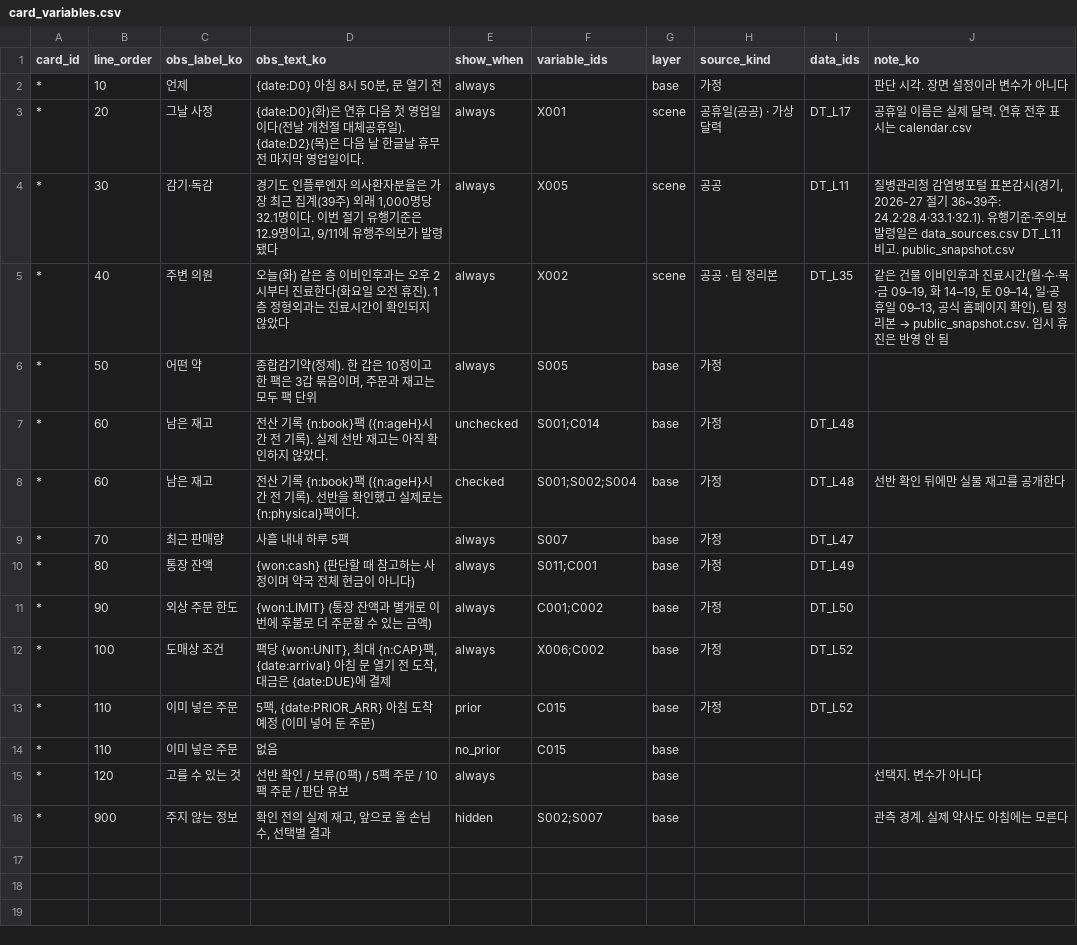
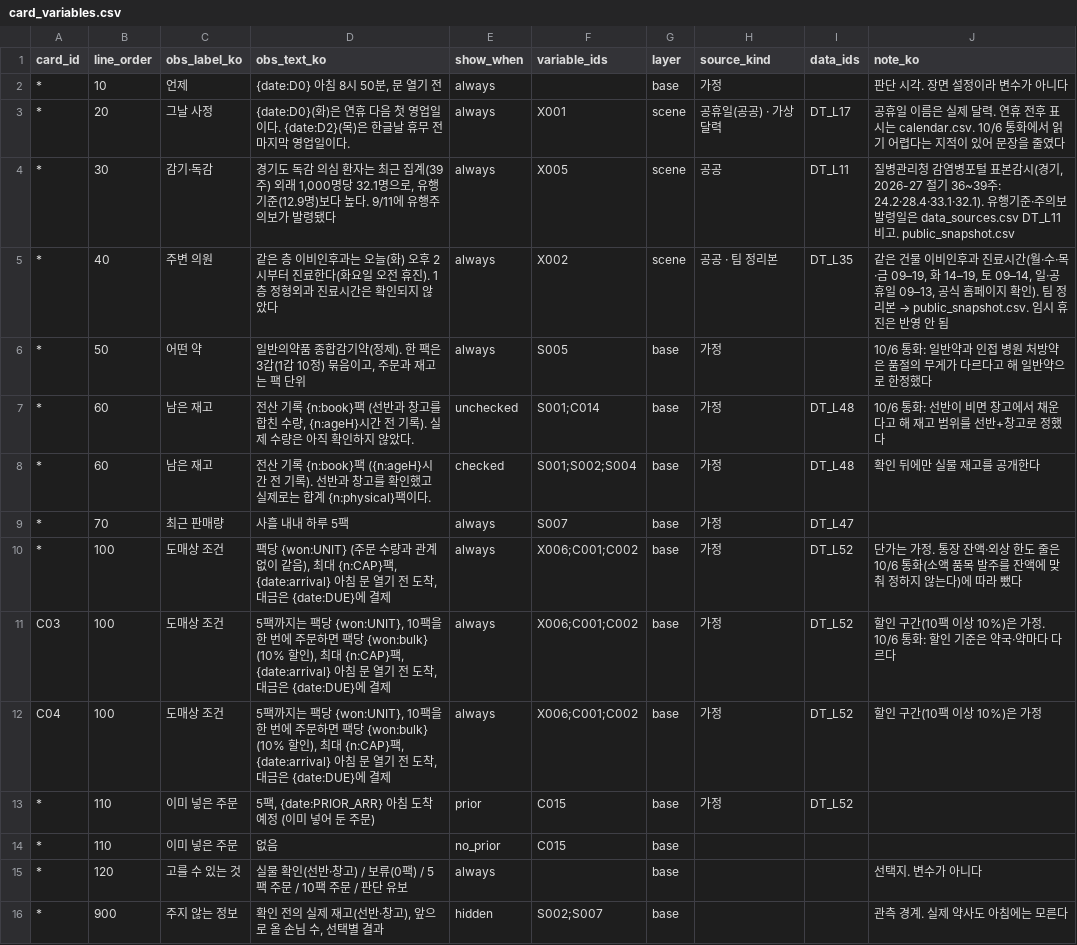
Before and after one commit to mgarlexden/pharmacy-persona, a CSV file: data/4_bridge/card_variables.csv, drawn as a sheet.

```diff
--- a/data/4_bridge/card_variables.csv
+++ b/data/4_bridge/card_variables.csv
@@ -2,15 +2,15 @@
 *,10,언제,"{date:D0} 아침 8시 50분, 문 열기 전",always,,base,가정,,판단 시각. 장면 설정이라 변수가 아니다
-*,20,그날 사정,{date:D0}(화)은 연휴 다음 첫 영업일이다(전날 개천절 대체공휴일). {date:D2}(목)은 다음 날 한글날 휴무 전 마지막 영업일이다.,always,X001,scene,공휴일(공공) · 가상 달력,DT_L17,공휴일 이름은 실제 달력. 연휴 전후 표시는 calendar.csv
-*,30,감기·독감,"경기도 인플루엔자 의사환자분율은 가장 최근 집계(39주) 외래 1,000명당 32.1명이다. 이번 절기 유행기준은 12.9명이고, 9/11에 유행주의보가 발령됐다",always,X005,scene,공공,DT_L11,"질병관리청 감염병포털 표본감시(경기, 2026-27 절기 36~39주: 24.2·28.4·33.1·32.1). 유행기준·주의보 발령일은 data_sources.csv DT_L11 비고. public_snapshot.csv"
-*,40,주변 의원,오늘(화) 같은 층 이비인후과는 오후 2시부터 진료한다(화요일 오전 휴진). 1층 정형외과는 진료시간이 확인되지 않았다,always,X002,scene,공공 · 팀 정리본,DT_L35,"같은 건물 이비인후과 진료시간(월·수·목·금 09–19, 화 14–19, 토 09–14, 일·공휴일 09–13, 공식 홈페이지 확인). 팀 정리본 → public_snapshot.csv. 임시 휴진은 반영 안 됨"
-*,50,어떤 약,"종합감기약(정제). 한 갑은 10정이고 한 팩은 3갑 묶음이며, 주문과 재고는 모두 팩 단위",always,S005,base,가정,,
-*,60,남은 재고,전산 기록 {n:book}팩 ({n:ageH}시간 전 기록). 실제 선반 재고는 아직 확인하지 않았다.,unchecked,S001;C014,base,가정,DT_L48,
-*,60,남은 재고,전산 기록 {n:book}팩 ({n:ageH}시간 전 기록). 선반을 확인했고 실제로는 {n:physical}팩이다.,checked,S001;S002;S004,base,가정,DT_L48,선반 확인 뒤에만 실물 재고를 공개한다
+*,20,그날 사정,{date:D0}(화)은 연휴 다음 첫 영업일이다. {date:D2}(목)은 한글날 휴무 전 마지막 영업일이다.,always,X001,scene,공휴일(공공) · 가상 달력,DT_L17,공휴일 이름은 실제 달력. 연휴 전후 표시는 calendar.csv. 10/6 통화에서 읽기 어렵다는 지적이 있어 문장을 줄였다
+*,30,감기·독감,"경기도 독감 의심 환자는 최근 집계(39주) 외래 1,000명당 32.1명으로, 유행 기준(12.9명)보다 높다. 9/11에 유행주의보가 발령됐다",always,X005,scene,공공,DT_L11,"질병관리청 감염병포털 표본감시(경기, 2026-27 절기 36~39주: 24.2·28.4·33.1·32.1). 유행기준·주의보 발령일은 data_sources.csv DT_L11 비고. public_snapshot.csv"
+*,40,주변 의원,같은 층 이비인후과는 오늘(화) 오후 2시부터 진료한다(화요일 오전 휴진). 1층 정형외과 진료시간은 확인되지 않았다,always,X002,scene,공공 · 팀 정리본,DT_L35,"같은 건물 이비인후과 진료시간(월·수·목·금 09–19, 화 14–19, 토 09–14, 일·공휴일 09–13, 공식 홈페이지 확인). 팀 정리본 → public_snapshot.csv. 임시 휴진은 반영 안 됨"
+*,50,어떤 약,"일반의약품 종합감기약(정제). 한 팩은 3갑(1갑 10정) 묶음이고, 주문과 재고는 팩 단위",always,S005,base,가정,,10/6 통화: 일반약과 인접 병원 처방약은 품절의 무게가 다르다고 해 일반약으로 한정했다
+*,60,남은 재고,"전산 기록 {n:book}팩 (선반과 창고를 합친 수량, {n:ageH}시간 전 기록). 실제 수량은 아직 확인하지 않았다.",unchecked,S001;C014,base,가정,DT_L48,10/6 통화: 선반이 비면 창고에서 채운다고 해 재고 범위를 선반+창고로 정했다
+*,60,남은 재고,전산 기록 {n:book}팩 ({n:ageH}시간 전 기록). 선반과 창고를 확인했고 실제로는 합계 {n:physical}팩이다.,checked,S001;S002;S004,base,가정,DT_L48,확인 뒤에만 실물 재고를 공개한다
 *,70,최근 판매량,사흘 내내 하루 5팩,always,S007,base,가정,DT_L47,
-*,80,통장 잔액,{won:cash} (판단할 때 참고하는 사정이며 약국 전체 현금이 아니다),always,S011;C001,base,가정,DT_L49,
-*,90,외상 주문 한도,{won:LIMIT} (통장 잔액과 별개로 이번에 후불로 더 주문할 수 있는 금액),always,C001;C002,base,가정,DT_L50,
-*,100,도매상 조건,"팩당 {won:UNIT}, 최대 {n:CAP}팩, {date:arrival} 아침 문 열기 전 도착, 대금은 {date:DUE}에 결제",always,X006;C002,base,가정,DT_L52,
+*,100,도매상 조건,"팩당 {won:UNIT} (주문 수량과 관계없이 같음), 최대 {n:CAP}팩, {date:arrival} 아침 문 열기 전 도착, 대금은 {date:DUE}에 결제",always,X006;C001;C002,base,가정,DT_L52,"단가는 가정. 통장 잔액·외상 한도 줄은 10/6 통화(소액 품목 발주를 잔액에 맞춰 정하지 않는다)에 따라 뺐다"
+C03,100,도매상 조건,"5팩까지는 팩당 {won:UNIT}, 10팩을 한 번에 주문하면 팩당 {won:bulk} (10% 할인), 최대 {n:CAP}팩, {date:arrival} 아침 문 열기 전 도착, 대금은 {date:DUE}에 결제",always,X006;C001;C002,base,가정,DT_L52,할인 구간(10팩 이상 10%)은 가정. 10/6 통화: 할인 기준은 약국·약마다 다르다
+C04,100,도매상 조건,"5팩까지는 팩당 {won:UNIT}, 10팩을 한 번에 주문하면 팩당 {won:bulk} (10% 할인), 최대 {n:CAP}팩, {date:arrival} 아침 문 열기 전 도착, 대금은 {date:DUE}에 결제",always,X006;C001;C002,base,가정,DT_L52,할인 구간(10팩 이상 10%)은 가정
 *,110,이미 넣은 주문,"5팩, {date:PRIOR_ARR} 아침 도착 예정 (이미 넣어 둔 주문)",prior,C015,base,가정,DT_L52,
 *,110,이미 넣은 주문,없음,no_prior,C015,base,,,
-*,120,고를 수 있는 것,선반 확인 / 보류(0팩) / 5팩 주문 / 10팩 주문 / 판단 유보,always,,base,,,선택지. 변수가 아니다
-*,900,주지 않는 정보,"확인 전의 실제 재고, 앞으로 올 손님 수, 선택별 결과",hidden,S002;S007,base,,,관측 경계. 실제 약사도 아침에는 모른다
+*,120,고를 수 있는 것,실물 확인(선반·창고) / 보류(0팩) / 5팩 주문 / 10팩 주문 / 판단 유보,always,,base,,,선택지. 변수가 아니다
+*,900,주지 않는 정보,"확인 전의 실제 재고(선반·창고), 앞으로 올 손님 수, 선택별 결과",hidden,S002;S007,base,,,관측 경계. 실제 약사도 아침에는 모른다
```
Also changed, not shown: data/4_bridge/cards.csv, data/4_bridge/variable_roles.csv, 11 other files.
